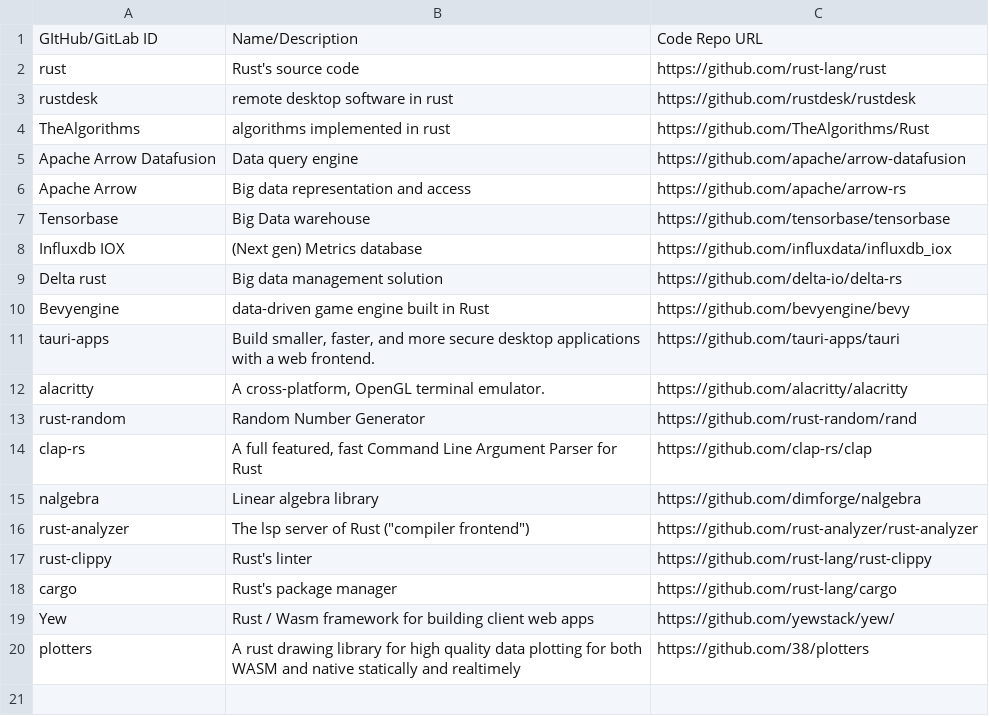
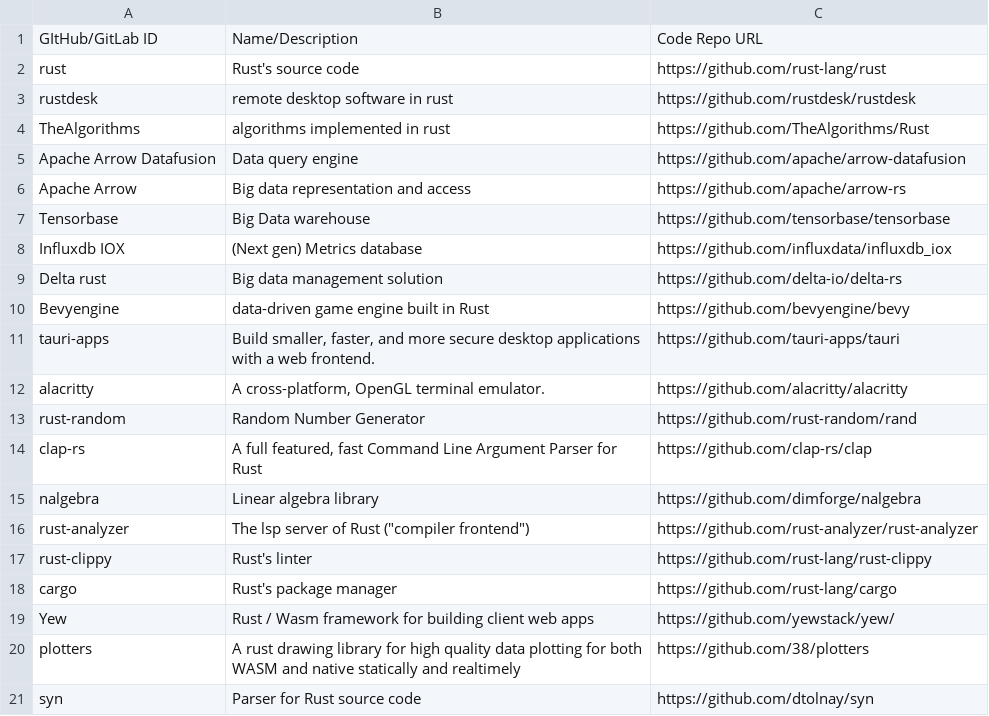
Before and after one commit to codota/tabnine-rust-community-model, a CSV file: repos.csv, drawn as a sheet.

Commit message:
Update repos.csv

```diff
--- a/repos.csv
+++ b/repos.csv
@@ -20 +20,2 @@ Yew,Rust / Wasm framework for building client web apps,https://github.com/yewsta
 plotters, A rust drawing library for high quality data plotting for both WASM and native statically and realtimely, https://github.com/38/plotters
+syn, Parser for Rust source code , https://github.com/dtolnay/syn
```
